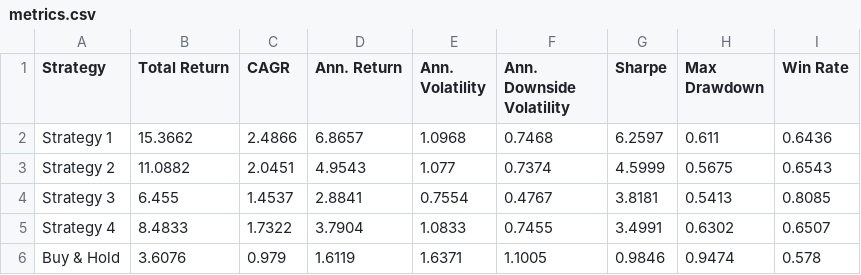
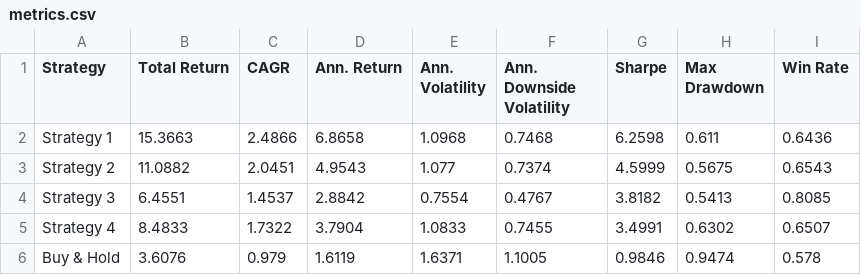
Before and after one commit to dof-studio/SPYDL1D, a CSV file: metrics.csv, drawn as a sheet.

```diff
--- a/metrics.csv
+++ b/metrics.csv
@@ -1,5 +1,5 @@
 Strategy,Total Return,CAGR,Ann. Return,Ann. Volatility,Ann. Downside Volatility,Sharpe,Max Drawdown,Win Rate
-Strategy 1,15.3662,2.4866,6.8657,1.0968,0.7468,6.2597,0.611,0.6436
+Strategy 1,15.3663,2.4866,6.8658,1.0968,0.7468,6.2598,0.611,0.6436
 Strategy 2,11.0882,2.0451,4.9543,1.077,0.7374,4.5999,0.5675,0.6543
-Strategy 3,6.455,1.4537,2.8841,0.7554,0.4767,3.8181,0.5413,0.8085
+Strategy 3,6.4551,1.4537,2.8842,0.7554,0.4767,3.8182,0.5413,0.8085
 Strategy 4,8.4833,1.7322,3.7904,1.0833,0.7455,3.4991,0.6302,0.6507
```
Also changed, not shown: 1 other file.
